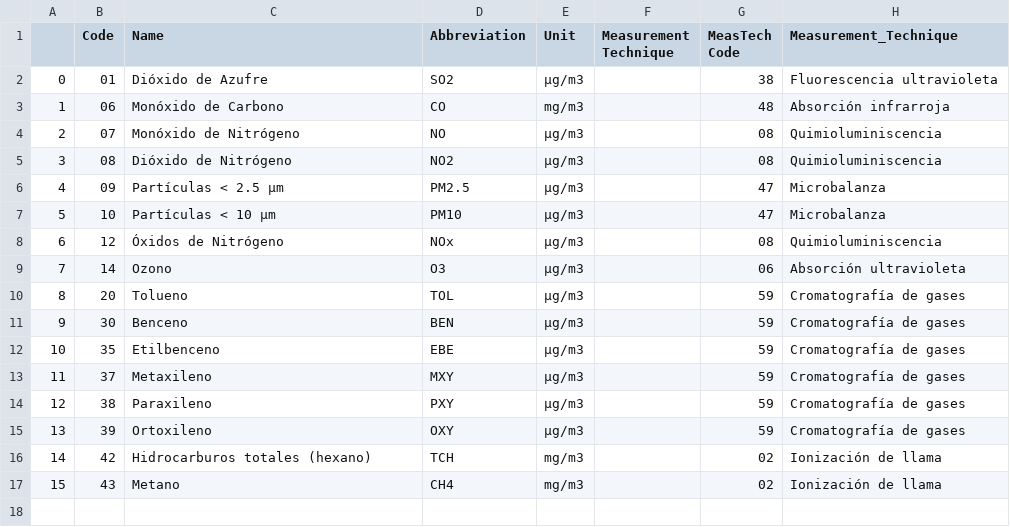
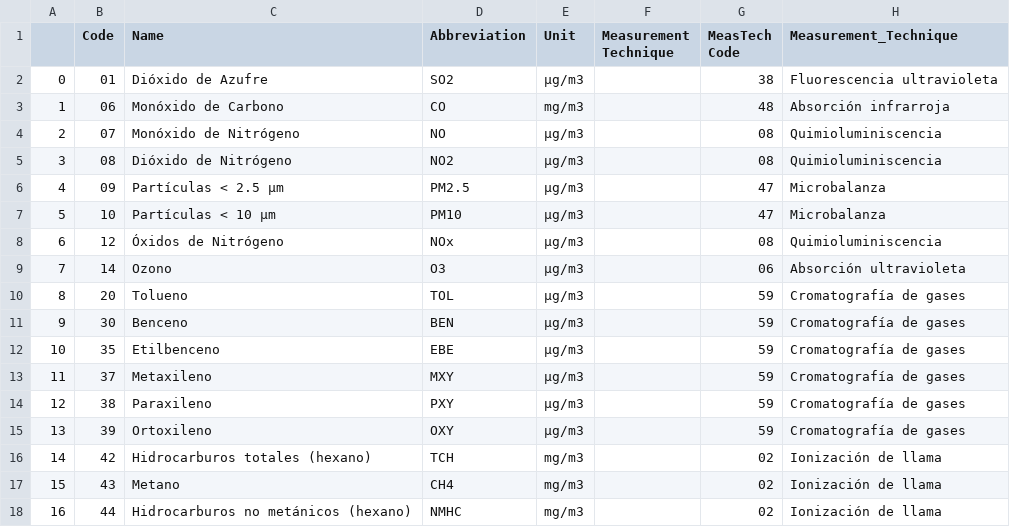
Before and after one commit to SerAcero/ContaminacionMadrid, a CSV file: Codes/Info/polutants.csv, drawn as a sheet.

```diff
--- a/Codes/Info/polutants.csv
+++ b/Codes/Info/polutants.csv
@@ -17 +17,2 @@
 15,43,Metano,CH4,mg/m3,,02,Ionización de llama
+16,44,Hidrocarburos no metánicos (hexano),NMHC,mg/m3,,02,Ionización de llama
```
Also changed, not shown: Codes/Info/estaciones.csv.
